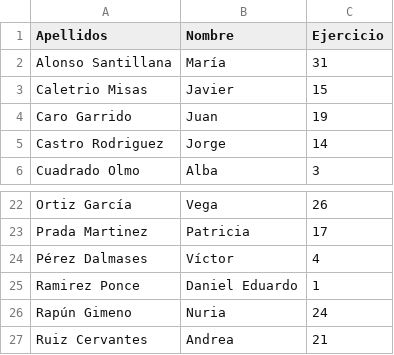
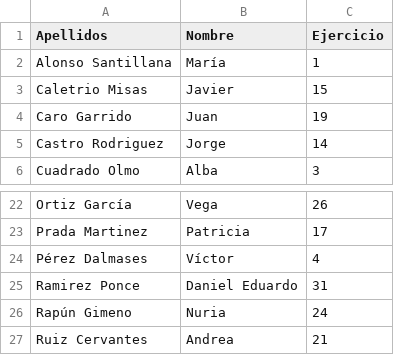
Before and after one commit to asalber/integrales-ejercicios, a CSV file: asignacion.csv, drawn as a sheet; only a part is shown, gaps mark what is left out.

```diff
--- a/asignacion.csv
+++ b/asignacion.csv
@@ -1,3 +1,3 @@
 Apellidos,Nombre,Ejercicio
-Alonso Santillana,María,31
+Alonso Santillana,María,1
 Caletrio Misas,Javier,15
@@ -24,3 +24,3 @@ Prada Martinez,Patricia,17
 Pérez Dalmases,Víctor,4
-Ramirez Ponce,Daniel Eduardo,1
+Ramirez Ponce,Daniel Eduardo,31
 Rapún Gimeno,Nuria,24
```
Also changed, not shown: 3 other files.
